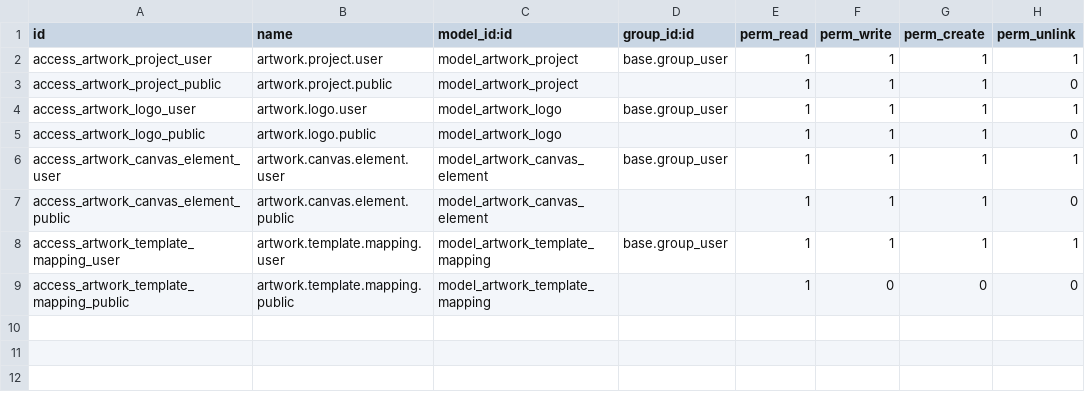
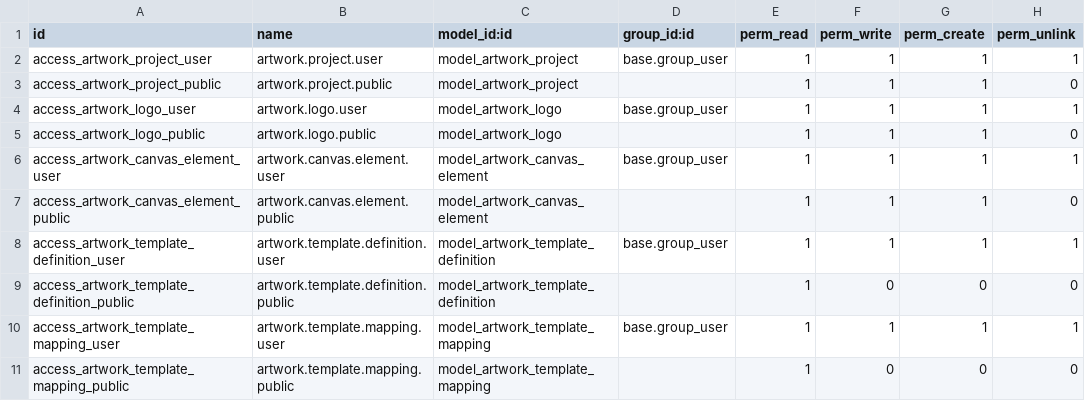
Before and after one commit to darrenpunk/Complete-Transfers-Uploader, a CSV file: odoo_artwork_uploader/security/ir.model.access.csv, drawn as a sheet.

```diff
--- a/odoo_artwork_uploader/security/ir.model.access.csv
+++ b/odoo_artwork_uploader/security/ir.model.access.csv
@@ -7,2 +7,4 @@ access_artwork_canvas_element_user,artwork.canvas.element.user,model_artwork_can
 access_artwork_canvas_element_public,artwork.canvas.element.public,model_artwork_canvas_element,,1,1,1,0
+access_artwork_template_definition_user,artwork.template.definition.user,model_artwork_template_definition,base.group_user,1,1,1,1
+access_artwork_template_definition_public,artwork.template.definition.public,model_artwork_template_definition,,1,0,0,0
 access_artwork_template_mapping_user,artwork.template.mapping.user,model_artwork_template_mapping,base.group_user,1,1,1,1
```
Also changed, not shown: 9 other files.
